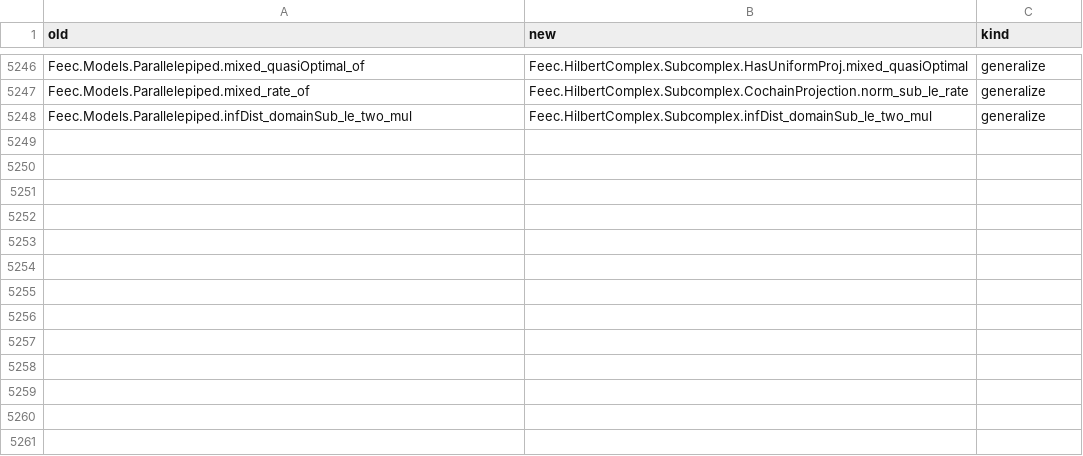
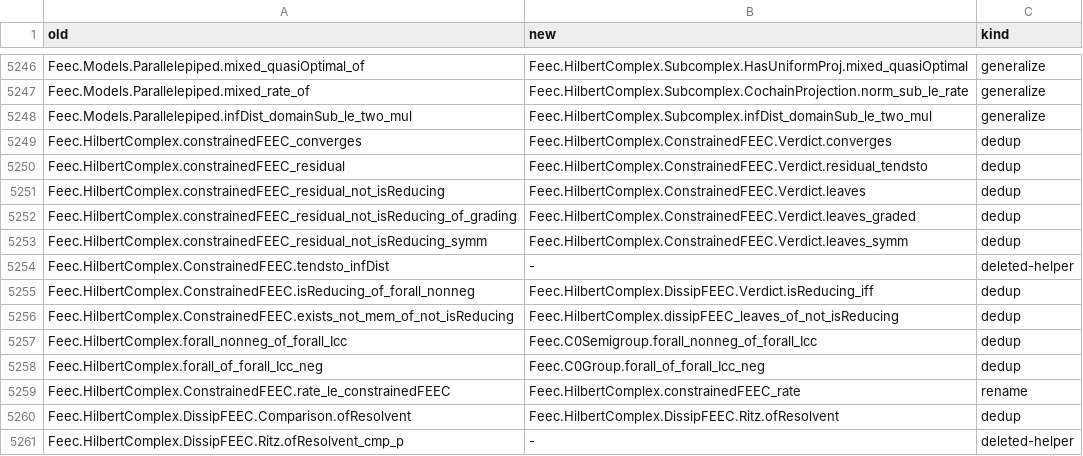
Before and after one commit to vincentqb/feec, a TSV file: docs/migration/map.tsv, drawn as a sheet; only a part is shown, gaps mark what is left out; the diff names each change by its address in the sheet, - before the commit and + after, or states it on an @@ line.

Commit message:
Collapse the dynamic duplicates onto Ritz projections (crown WP5): Ritz.orbitRateClass (orbit-form rate class; toRateClass its scale corollary) and Lift.cmp; ApproxFEEC.graphLift/graphRitz with Comparison.ofOperator, Core.ofOperator as the graph Ritz core; ConstrainedFEEC.waveRitz (elliptic projection) gives toCore and RateClass.toApprox; RateClass.ofDegreewise on RegScale.trajectory data; constrainedFEEC is the approxFEEC re-derivation (direct proof and its lemmas deleted, constrainedFEEC_of_approxFEEC an alias, constrainedFEEC_rate the (1+t)^2 corollary of rate_le); ApproxFEEC.loadRitz (exact-load projection on the resolvent lift) gives crimeCmp and ApproxComplexCrime.rateClass (hence rateClass_of_split, galerkinRateClass, toCrimeRate); Core.ofResolvent is the resolvent Ritz core, resolvent preliminaries moved to RitzResolvent, Comparison.ofResolvent deleted; FeecCheck/Crown snapshots of every deleted statement

```diff
--- a/docs/migration/map.tsv
+++ b/docs/migration/map.tsv
+row 5249: Feec.HilbertComplex.constrainedFEEC_converges | Feec.HilbertComplex.ConstrainedFEEC.Verdict.converges | dedup
+row 5250: Feec.HilbertComplex.constrainedFEEC_residual | Feec.HilbertComplex.ConstrainedFEEC.Verdict.residual_tendsto | dedup
+row 5251: Feec.HilbertComplex.constrainedFEEC_residual_not_isReducing | Feec.HilbertComplex.ConstrainedFEEC.Verdict.leaves | dedup
+row 5252: Feec.HilbertComplex.constrainedFEEC_residual_not_isReducing_of_grading | Feec.HilbertComplex.ConstrainedFEEC.Verdict.leaves_graded | dedup
+row 5253: Feec.HilbertComplex.constrainedFEEC_residual_not_isReducing_symm | Feec.HilbertComplex.ConstrainedFEEC.Verdict.leaves_symm | dedup
+row 5254: Feec.HilbertComplex.ConstrainedFEEC.tendsto_infDist | - | deleted-helper
+row 5255: Feec.HilbertComplex.ConstrainedFEEC.isReducing_of_forall_nonneg | Feec.HilbertComplex.DissipFEEC.Verdict.isReducing_iff | dedup
+row 5256: Feec.HilbertComplex.ConstrainedFEEC.exists_not_mem_of_not_isReducing | Feec.HilbertComplex.dissipFEEC_leaves_of_not_isReducing | dedup
+row 5257: Feec.HilbertComplex.forall_nonneg_of_forall_Icc | Feec.C0Semigroup.forall_nonneg_of_forall_Icc | dedup
+row 5258: Feec.HilbertComplex.forall_of_forall_Icc_neg | Feec.C0Group.forall_of_forall_Icc_neg | dedup
+row 5259: Feec.HilbertComplex.ConstrainedFEEC.rate_le_constrainedFEEC | Feec.HilbertComplex.constrainedFEEC_rate | rename
+row 5260: Feec.HilbertComplex.DissipFEEC.Comparison.ofResolvent | Feec.HilbertComplex.DissipFEEC.Ritz.ofResolvent | dedup
+row 5261: Feec.HilbertComplex.DissipFEEC.Ritz.ofResolvent_cmp_p | - | deleted-helper
```
Also changed, not shown: 15 other files.
